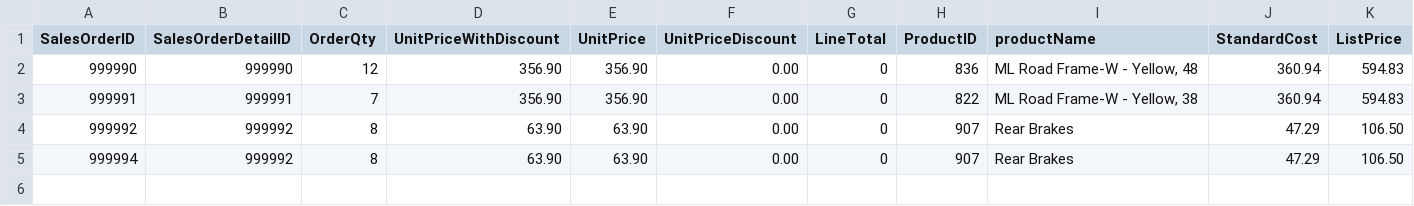
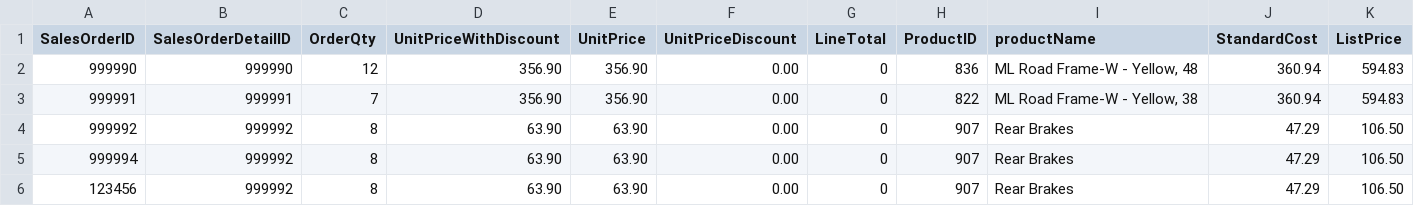
Before and after one commit to martin-505/Mineria-Repo, a CSV file: Tarea.csv, drawn as a sheet; only a part is shown; rows hold the shown columns only; the diff names each change by its address in the sheet, - before the commit and + after, or states it on an @@ line.

Commit message:
Update Tarea.csv

```diff
--- a/Tarea.csv
+++ b/Tarea.csv
+row 6: 123456 | 999992 | 8 | 63.90 | 63.90 | 0.00 | 0 | 907 | Rear Brakes | 47.29 | 106.50
```
